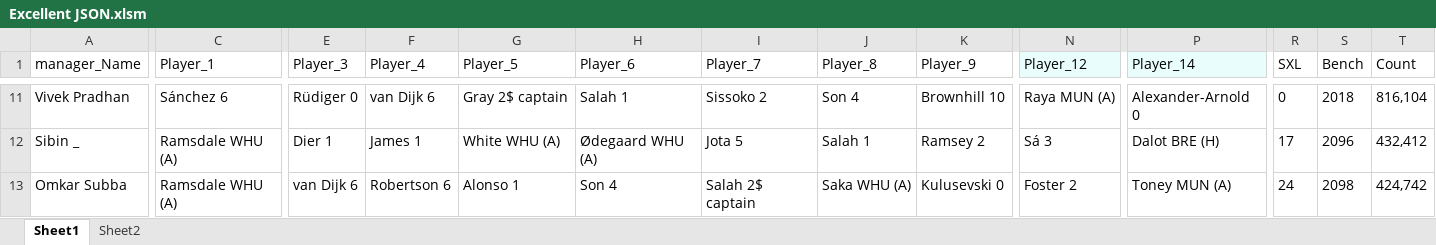
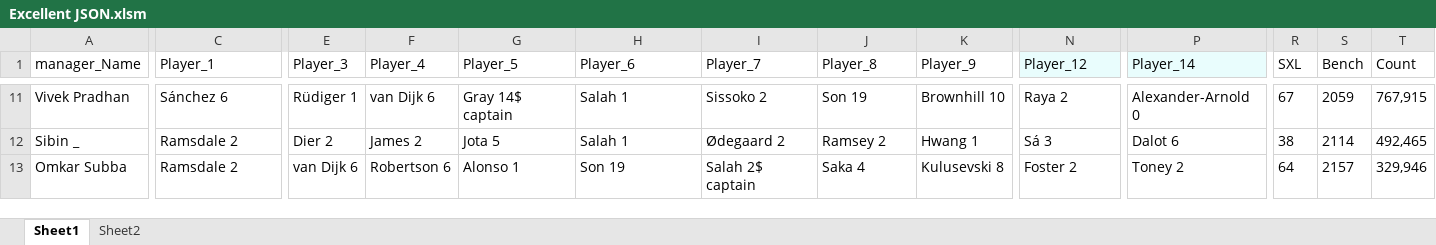
Before and after one commit to TenForBen/TenForBen.github.io, an Excel workbook: FPL/Excellent JSON.xlsm, sheet Sheet1, drawn as a sheet; only a part is shown, gaps mark what is left out; values as stored, in another font and other column widths than the file's, no borders; the diff covers the shown part only; the diff names each change by its address in the sheet, - before the commit and + after, or states it on an @@ line.

```diff
--- a/FPL/Excellent JSON.xlsm (sheet Sheet1)
+++ b/FPL/Excellent JSON.xlsm (sheet Sheet1)
-E11 (Player_3): Rüdiger 0
+E11 (Player_3): Rüdiger 1
-G11 (Player_5): Gray 2$ captain
+G11 (Player_5): Gray 14$ captain
-J11 (Player_8): Son 4
+J11 (Player_8): Son 19
-N11 (Player_12): Raya MUN (A)
+N11 (Player_12): Raya 2
-R11 (SXL): 0
+R11 (SXL): 67
-S11 (Bench): 2018
+S11 (Bench): 2059
-T11 (Count): 816,104
+T11 (Count): 767,915
-C12:C13 (Player_1): Ramsdale WHU (A)
+C12:C13 (Player_1): Ramsdale 2
-E12 (Player_3): Dier 1
+E12 (Player_3): Dier 2
-F12 (Player_4): James 1
+F12 (Player_4): James 2
-G12 (Player_5): White WHU (A)
+G12 (Player_5): Jota 5
-H12 (Player_6): Ødegaard WHU (A)
+H12 (Player_6): Salah 1
-I12 (Player_7): Jota 5
+I12 (Player_7): Ødegaard 2
-J12 (Player_8): Salah 1
+J12 (Player_8): Ramsey 2
-K12 (Player_9): Ramsey 2
+K12 (Player_9): Hwang 1
-P12 (Player_14): Dalot BRE (H)
+P12 (Player_14): Dalot 6
-R12 (SXL): 17
+R12 (SXL): 38
-S12 (Bench): 2096
+S12 (Bench): 2114
-T12 (Count): 432,412
+T12 (Count): 492,465
-H13 (Player_6): Son 4
+H13 (Player_6): Son 19
-J13 (Player_8): Saka WHU (A)
+J13 (Player_8): Saka 4
-K13 (Player_9): Kulusevski 0
+K13 (Player_9): Kulusevski 8
-P13 (Player_14): Toney MUN (A)
+P13 (Player_14): Toney 2
-R13 (SXL): 24
+R13 (SXL): 64
-S13 (Bench): 2098
+S13 (Bench): 2157
-T13 (Count): 424,742
+T13 (Count): 329,946
```
Also changed, not shown: 402 edited cells elsewhere in this sheet, sheet Sheet2, EdisonLogs/weather.xlsx, 1 other file.
